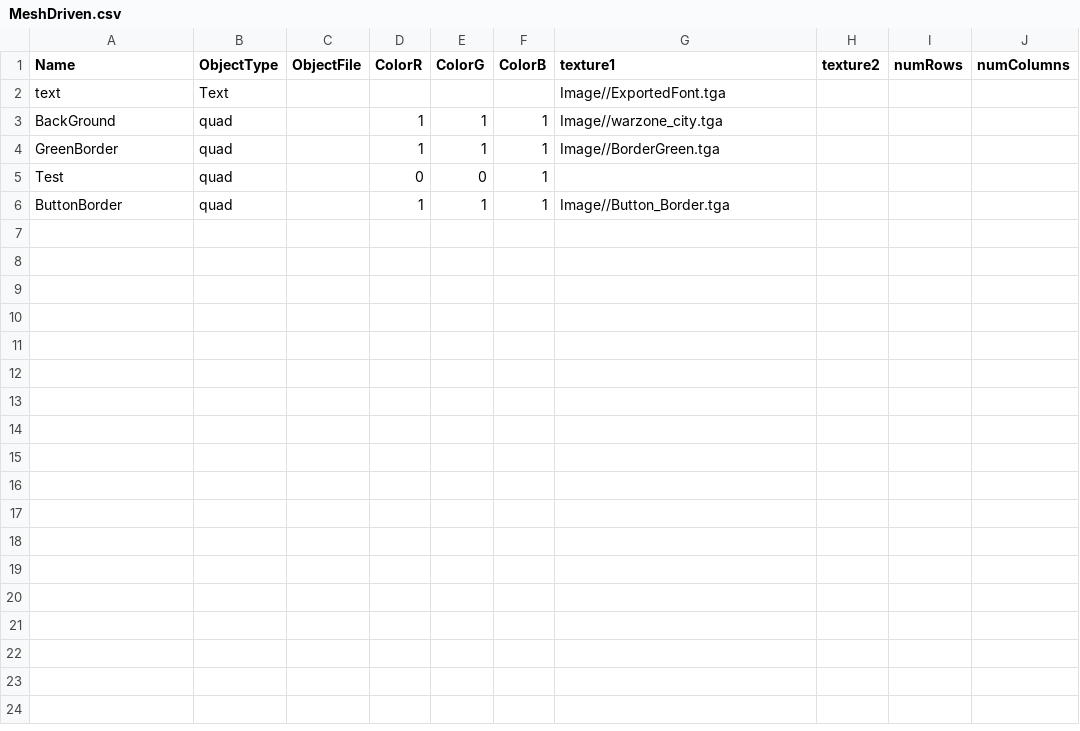
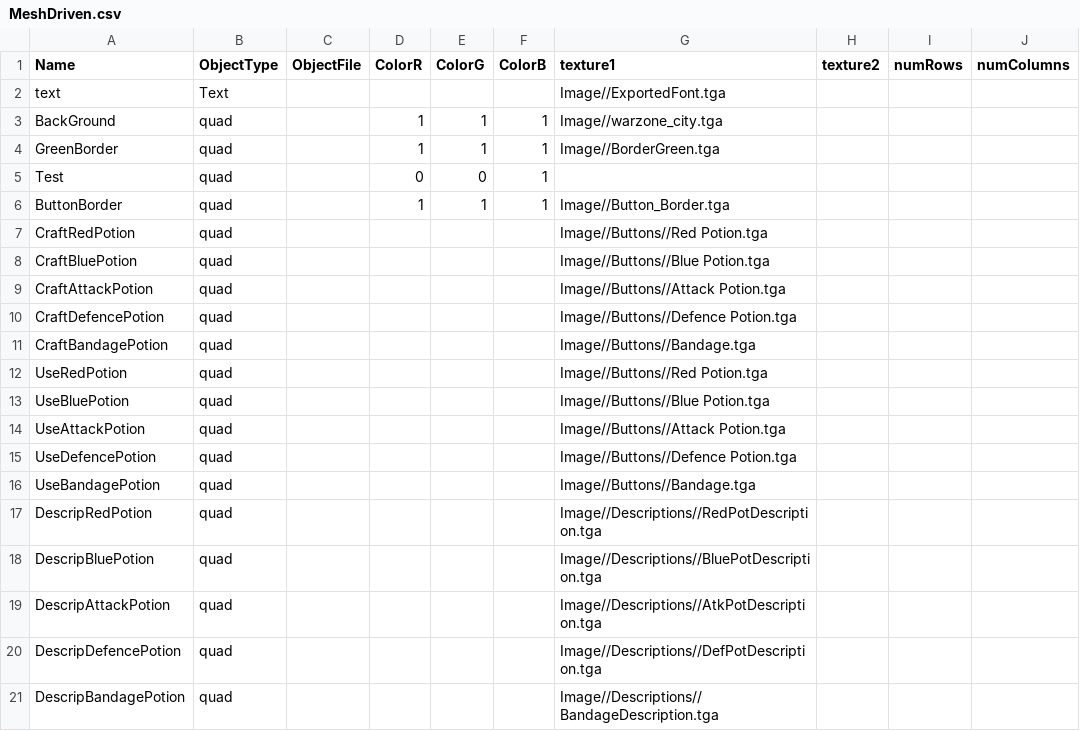
Before and after one commit to BlazeIgnite/SP4, a CSV file: SP4/Base/CSVFiles/MeshDriven.csv, drawn as a sheet.

```diff
--- a/SP4/Base/CSVFiles/MeshDriven.csv
+++ b/SP4/Base/CSVFiles/MeshDriven.csv
@@ -6 +6,16 @@ Test,quad,,0,0,1,,,,
 ButtonBorder,quad,,1,1,1,Image//Button_Border.tga,,,
+CraftRedPotion,quad,,,,,Image//Buttons//Red Potion.tga,,,
+CraftBluePotion,quad,,,,,Image//Buttons//Blue Potion.tga,,,
+CraftAttackPotion,quad,,,,,Image//Buttons//Attack Potion.tga,,,
+CraftDefencePotion,quad,,,,,Image//Buttons//Defence Potion.tga,,,
+CraftBandagePotion,quad,,,,,Image//Buttons//Bandage.tga,,,
+UseRedPotion,quad,,,,,Image//Buttons//Red Potion.tga,,,
+UseBluePotion,quad,,,,,Image//Buttons//Blue Potion.tga,,,
+UseAttackPotion,quad,,,,,Image//Buttons//Attack Potion.tga,,,
+UseDefencePotion,quad,,,,,Image//Buttons//Defence Potion.tga,,,
+UseBandagePotion,quad,,,,,Image//Buttons//Bandage.tga,,,
+DescripRedPotion,quad,,,,,Image//Descriptions//RedPotDescription.tga,,,
+DescripBluePotion,quad,,,,,Image//Descriptions//BluePotDescription.tga,,,
+DescripAttackPotion,quad,,,,,Image//Descriptions//AtkPotDescription.tga,,,
+DescripDefencePotion,quad,,,,,Image//Descriptions//DefPotDescription.tga,,,
+DescripBandagePotion,quad,,,,,Image//Descriptions//BandageDescription.tga,,,
```
Also changed, not shown: 8 other files.
